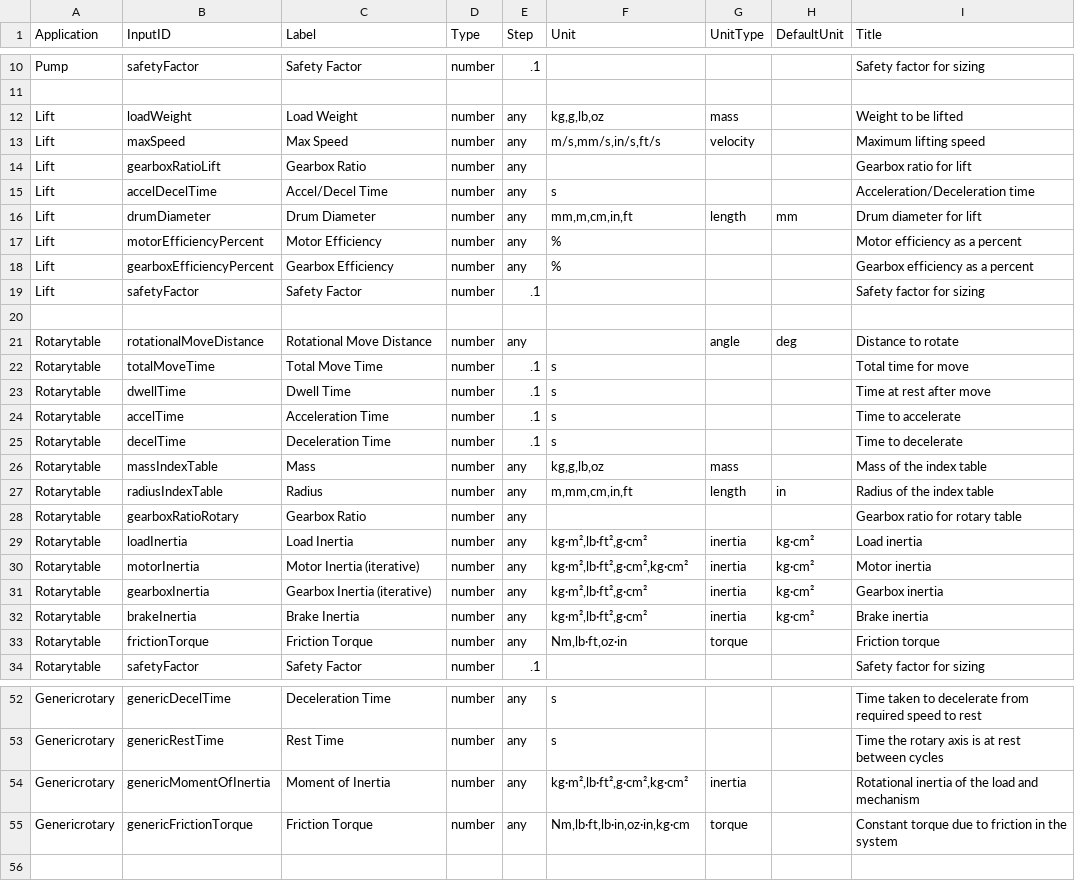
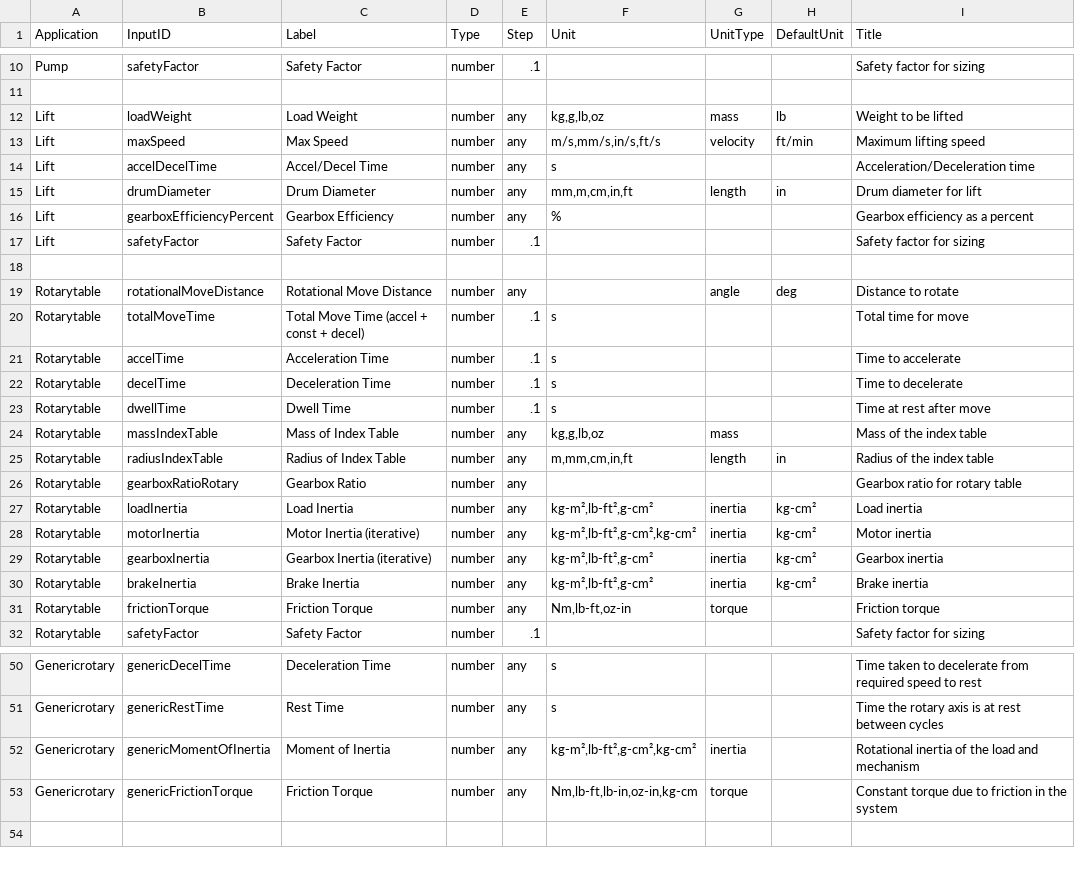
Before and after one commit to kebapps-dev/keb-resources, a CSV file: csv/inputs.csv, drawn as a sheet; only a part is shown, gaps mark what is left out.

```diff
--- a/csv/inputs.csv
+++ b/csv/inputs.csv
@@ -11,8 +11,6 @@ Pump,safetyFactor,Safety Factor,number,.1,,,,Safety factor for sizing
 
-Lift,loadWeight,Load Weight,number,any,"kg,g,lb,oz",mass,,Weight to be lifted
-Lift,maxSpeed,Max Speed,number,any,"m/s,mm/s,in/s,ft/s",velocity,,Maximum lifting speed
-Lift,gearboxRatioLift,Gearbox Ratio,number,any,,,,Gearbox ratio for lift
+Lift,loadWeight,Load Weight,number,any,"kg,g,lb,oz",mass,lb,Weight to be lifted
+Lift,maxSpeed,Max Speed,number,any,"m/s,mm/s,in/s,ft/s",velocity,ft/min,Maximum lifting speed
 Lift,accelDecelTime,Accel/Decel Time,number,any,s,,,Acceleration/Deceleration time
-Lift,drumDiameter,Drum Diameter,number,any,"mm,m,cm,in,ft",length,mm,Drum diameter for lift
-Lift,motorEfficiencyPercent,Motor Efficiency,number,any,%,,,Motor efficiency as a percent
+Lift,drumDiameter,Drum Diameter,number,any,"mm,m,cm,in,ft",length,in,Drum diameter for lift
 Lift,gearboxEfficiencyPercent,Gearbox Efficiency,number,any,%,,,Gearbox efficiency as a percent
@@ -21,14 +19,14 @@ Lift,safetyFactor,Safety Factor,number,.1,,,,Safety factor for sizing
 Rotarytable,rotationalMoveDistance,Rotational Move Distance,number,any,,angle,deg,Distance to rotate
-Rotarytable,totalMoveTime,Total Move Time,number,.1,s,,,Total time for move
-Rotarytable,dwellTime,Dwell Time,number,.1,s,,,Time at rest after move
+Rotarytable,totalMoveTime,Total Move Time (accel + const + decel),number,.1,s,,,Total time for move
 Rotarytable,accelTime,Acceleration Time,number,.1,s,,,Time to accelerate
 Rotarytable,decelTime,Deceleration Time,number,.1,s,,,Time to decelerate
-Rotarytable,massIndexTable,Mass,number,any,"kg,g,lb,oz",mass,,Mass of the index table
-Rotarytable,radiusIndexTable,Radius,number,any,"m,mm,cm,in,ft",length,in,Radius of the index table
+Rotarytable,dwellTime,Dwell Time,number,.1,s,,,Time at rest after move
+Rotarytable,massIndexTable,Mass of Index Table,number,any,"kg,g,lb,oz",mass,,Mass of the index table
+Rotarytable,radiusIndexTable,Radius of Index Table,number,any,"m,mm,cm,in,ft",length,in,Radius of the index table
 Rotarytable,gearboxRatioRotary,Gearbox Ratio,number,any,,,,Gearbox ratio for rotary table
-Rotarytable,loadInertia,Load Inertia,number,any,"kg·m²,lb·ft²,g·cm²",inertia,kg·cm²,Load inertia
-Rotarytable,motorInertia,Motor Inertia (iterative),number,any,"kg·m²,lb·ft²,g·cm²,kg·cm²",inertia,kg·cm²,Motor inertia
-Rotarytable,gearboxInertia,Gearbox Inertia (iterative),number,any,"kg·m²,lb·ft²,g·cm²",inertia,kg·cm²,Gearbox inertia
-Rotarytable,brakeInertia,Brake Inertia,number,any,"kg·m²,lb·ft²,g·cm²",inertia,kg·cm²,Brake inertia
-Rotarytable,frictionTorque,Friction Torque,number,any,"Nm,lb·ft,oz·in",torque,,Friction torque
+Rotarytable,loadInertia,Load Inertia,number,any,"kg-m²,lb-ft²,g-cm²",inertia,kg-cm²,Load inertia
+Rotarytable,motorInertia,Motor Inertia (iterative),number,any,"kg-m²,lb-ft²,g-cm²,kg-cm²",inertia,kg-cm²,Motor inertia
+Rotarytable,gearboxInertia,Gearbox Inertia (iterative),number,any,"kg-m²,lb-ft²,g-cm²",inertia,kg-cm²,Gearbox inertia
+Rotarytable,brakeInertia,Brake Inertia,number,any,"kg-m²,lb-ft²,g-cm²",inertia,kg-cm²,Brake inertia
+Rotarytable,frictionTorque,Friction Torque,number,any,"Nm,lb-ft,oz-in",torque,,Friction torque
 Rotarytable,safetyFactor,Safety Factor,number,.1,,,,Safety factor for sizing
@@ -53,4 +51,4 @@ Genericrotary,genericDecelTime,Deceleration Time,number,any,s,,,Time taken to de
 Genericrotary,genericRestTime,Rest Time,number,any,s,,,Time the rotary axis is at rest between cycles
-Genericrotary,genericMomentOfInertia,Moment of Inertia,number,any,"kg·m²,lb·ft²,g·cm²,kg·cm²",inertia,,Rotational inertia of the load and mechanism
-Genericrotary,genericFrictionTorque,Friction Torque,number,any,"Nm,lb·ft,lb·in,oz·in,kg·cm",torque,,Constant torque due to friction in the system
+Genericrotary,genericMomentOfInertia,Moment of Inertia,number,any,"kg-m²,lb-ft²,g-cm²,kg-cm²",inertia,,Rotational inertia of the load and mechanism
+Genericrotary,genericFrictionTorque,Friction Torque,number,any,"Nm,lb-ft,lb-in,oz-in,kg-cm",torque,,Constant torque due to friction in the system
 
```
Also changed, not shown: csv/defaults.csv, 3 other files.
